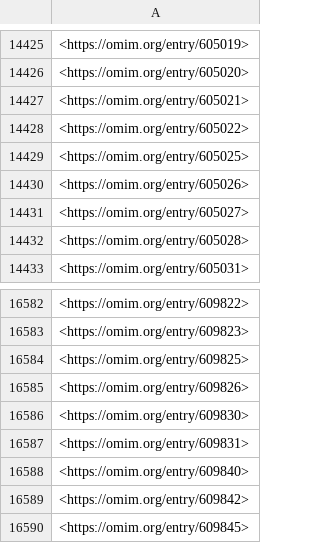
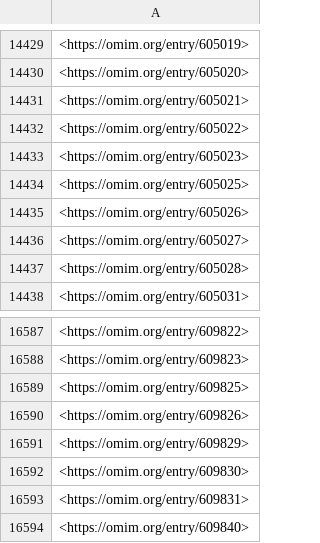
Before and after one commit to monarch-initiative/mondo-ingest, a TSV file: src/ontology/reports/component_signature-omim.tsv, drawn as a sheet; only a part is shown, gaps mark what is left out; the shorter side is filled out with more unchanged rows; the diff covers the shown part only; the diff names each change by its address in the sheet, - before the commit and + after, or states it on an @@ line.

```diff
--- a/src/ontology/reports/component_signature-omim.tsv
+++ b/src/ontology/reports/component_signature-omim.tsv
+row 14433: <https://omim.org/entry/605023>
+row 16591: <https://omim.org/entry/609829>
```
Also changed, not shown: 7 added rows elsewhere in this file, src/mappings/mondo-nando.sssom.tsv, src/ontology/reports/omim_unmapped_terms.tsv, 55 other files.
